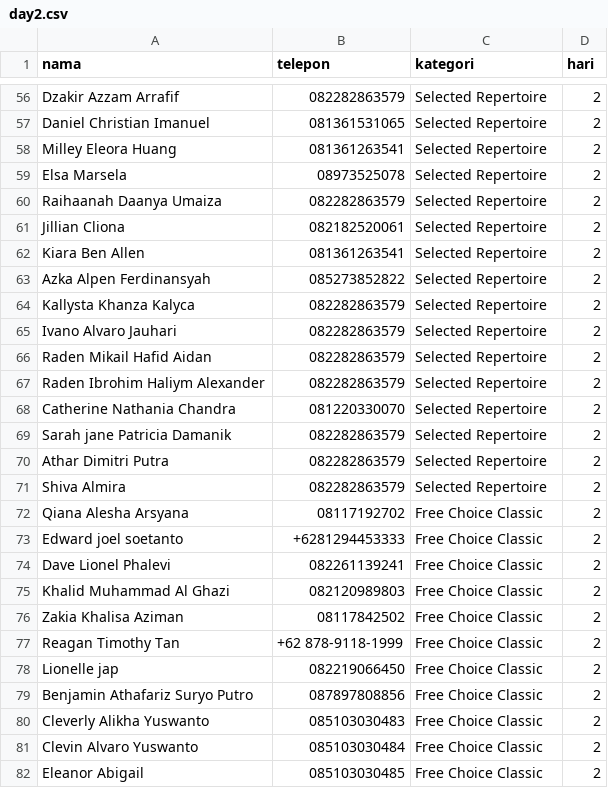
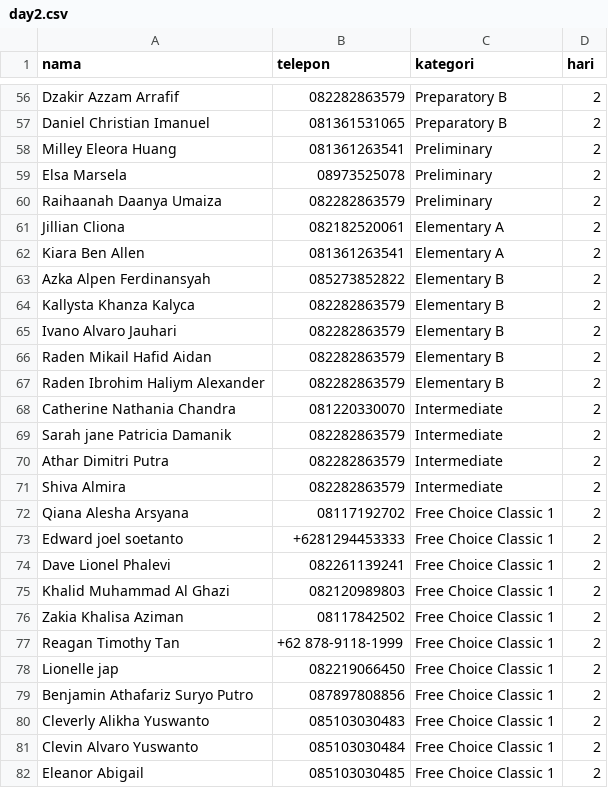
Before and after one commit to 2023110105-png/3ons-tiketing, a CSV file: api-server/data/day2.csv, drawn as a sheet; only a part is shown, gaps mark what is left out; the diff covers the shown part only; the diff names each change by its address in the sheet, - before the commit and + after, or states it on an @@ line.

```diff
--- a/api-server/data/day2.csv
+++ b/api-server/data/day2.csv
-C56:C57 (kategori): Selected Repertoire
+C56:C57 (kategori): Preparatory B
-C58:C60 (kategori): Selected Repertoire
+C58:C60 (kategori): Preliminary
-C61:C62 (kategori): Selected Repertoire
+C61:C62 (kategori): Elementary A
-C63:C67 (kategori): Selected Repertoire
+C63:C67 (kategori): Elementary B
-C68:C71 (kategori): Selected Repertoire
+C68:C71 (kategori): Intermediate
-C72:C82 (kategori): Free Choice Classic
+C72:C82 (kategori): Free Choice Classic 1
```
Also changed, not shown: 127 edited cells elsewhere in this file, 15 other files.
